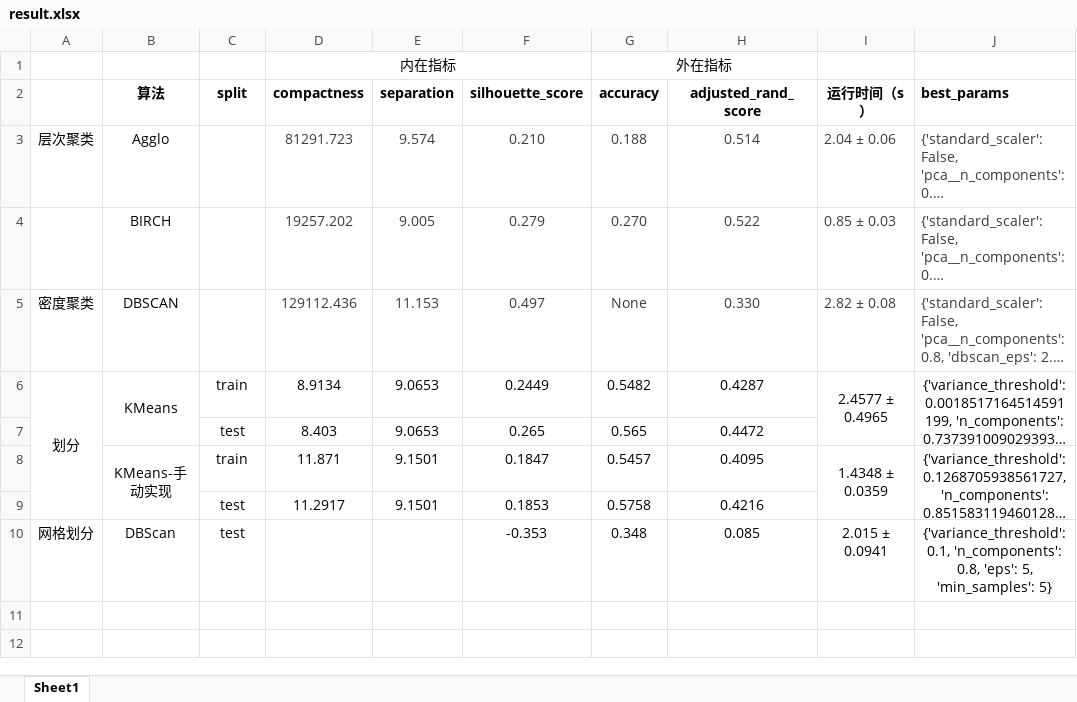
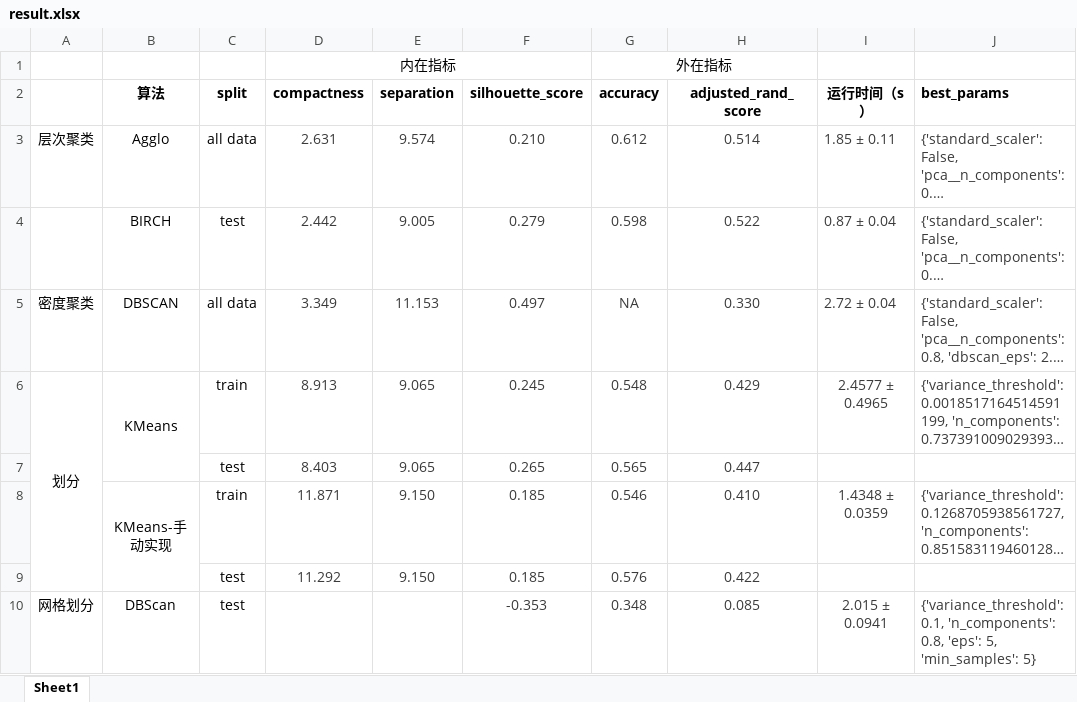
Before and after one commit to yangtx7/DataMining-Project1, an Excel workbook: result/result.xlsx, sheet Sheet1, drawn as a sheet; long unchanged cells end in …; values as stored, in another font and other column widths than the file's, no borders; removed rows and columns are numbered as before the commit, all else as after; the diff names each change by its address in the sheet, - before the commit and + after, or states it on an @@ line.

Commit message:
updating result.xlsx

```diff
--- a/result/result.xlsx (sheet Sheet1)
+++ b/result/result.xlsx (sheet Sheet1)
-C3 (split): (empty)
+C3 (split): all data
-D3 (compactness): 81291.723
+D3 (compactness): 2.631
-G3 (accuracy): 0.188
+G3 (accuracy): 0.612
-I3 (运行时间（s）): 2.04 ± 0.06
+I3 (运行时间（s）): 1.85 ± 0.11
-C4 (split): (empty)
+C4 (split): test
-D4 (compactness): 19257.202
+D4 (compactness): 2.442
-G4 (accuracy): 0.270
+G4 (accuracy): 0.598
-I4 (运行时间（s）): 0.85 ± 0.03
+I4 (运行时间（s）): 0.87 ± 0.04
-C5 (split): (empty)
+C5 (split): all data
-D5 (compactness): 129112.436
+D5 (compactness): 3.349
-G5 (accuracy): None
+G5 (accuracy): NA
-I5 (运行时间（s）): 2.82 ± 0.08
+I5 (运行时间（s）): 2.72 ± 0.04
-D6 (compactness): 8.9134
+D6 (compactness): 8.913
-D6:J6 text colour: black
+D6:J6 text colour: #3B3B3B
-E6:E7 (separation): 9.0653
+E6:E7 (separation): 9.065
-F6 (silhouette_score): 0.2449
+F6 (silhouette_score): 0.245
-G6 (accuracy): 0.5482
+G6 (accuracy): 0.548
-H6 (adjusted_rand_score): 0.4287
+H6 (adjusted_rand_score): 0.429
-I6:I7 merged
-J6 alignment: center
+J6 alignment: left
-J6:J7 merged
-D7:H7 text colour: black
+D7:H7 text colour: #3B3B3B
-H7 (adjusted_rand_score): 0.4472
+H7 (adjusted_rand_score): 0.447
-D8:J8 text colour: black
+D8:J8 text colour: #3B3B3B
-E8 (separation): 9.1501
+E8 (separation): 9.150
-F8 (silhouette_score): 0.1847
+F8 (silhouette_score): 0.185
-G8 (accuracy): 0.5457
+G8 (accuracy): 0.546
-H8 (adjusted_rand_score): 0.4095
+H8 (adjusted_rand_score): 0.410
-I8:I9 merged
-J8 alignment: center
+J8 alignment: left
-J8:J9 merged
-row 9:  |  | test | 11.2917 | 9.1501 | 0.1853 | 0.5758 | 0.4216
+row 9:  |  | test | 11.292 | 9.150 | 0.185 | 0.576 | 0.422
-F10:J10 text colour: black
+F10:J10 text colour: #3B3B3B
-J10 alignment: center
+J10 alignment: left
```
Also changed, not shown: 2 other files.
